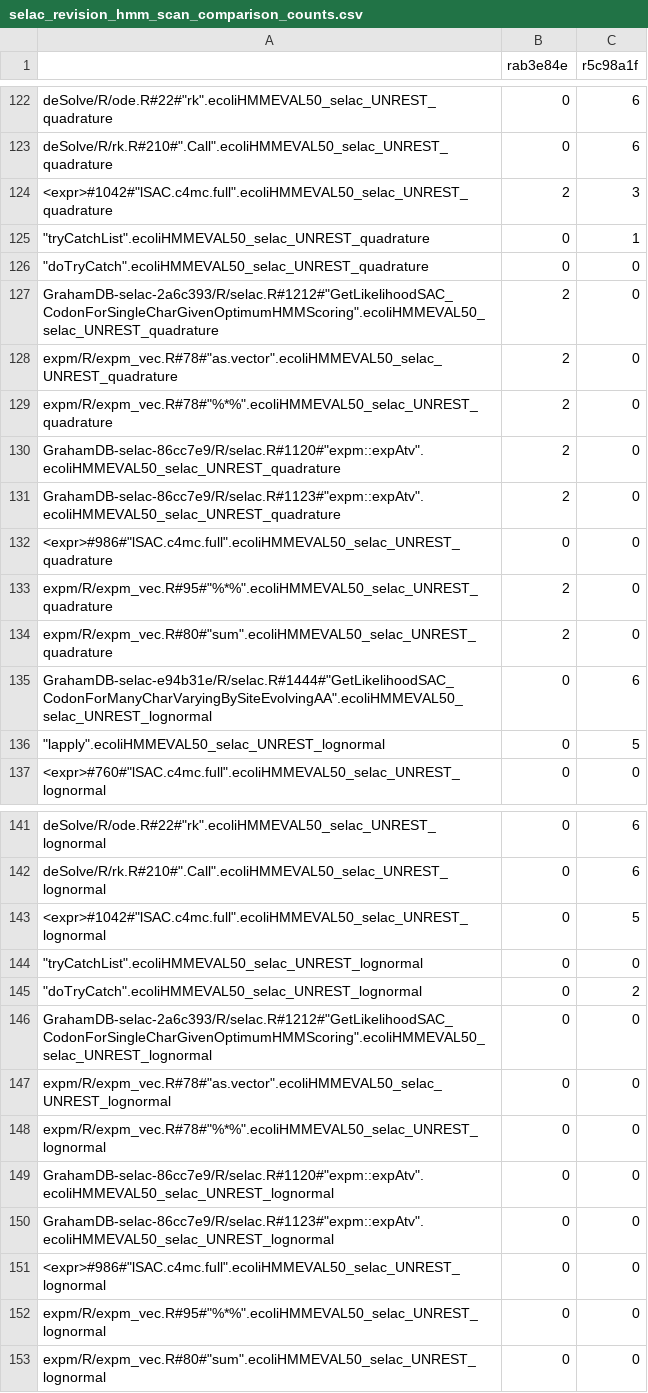
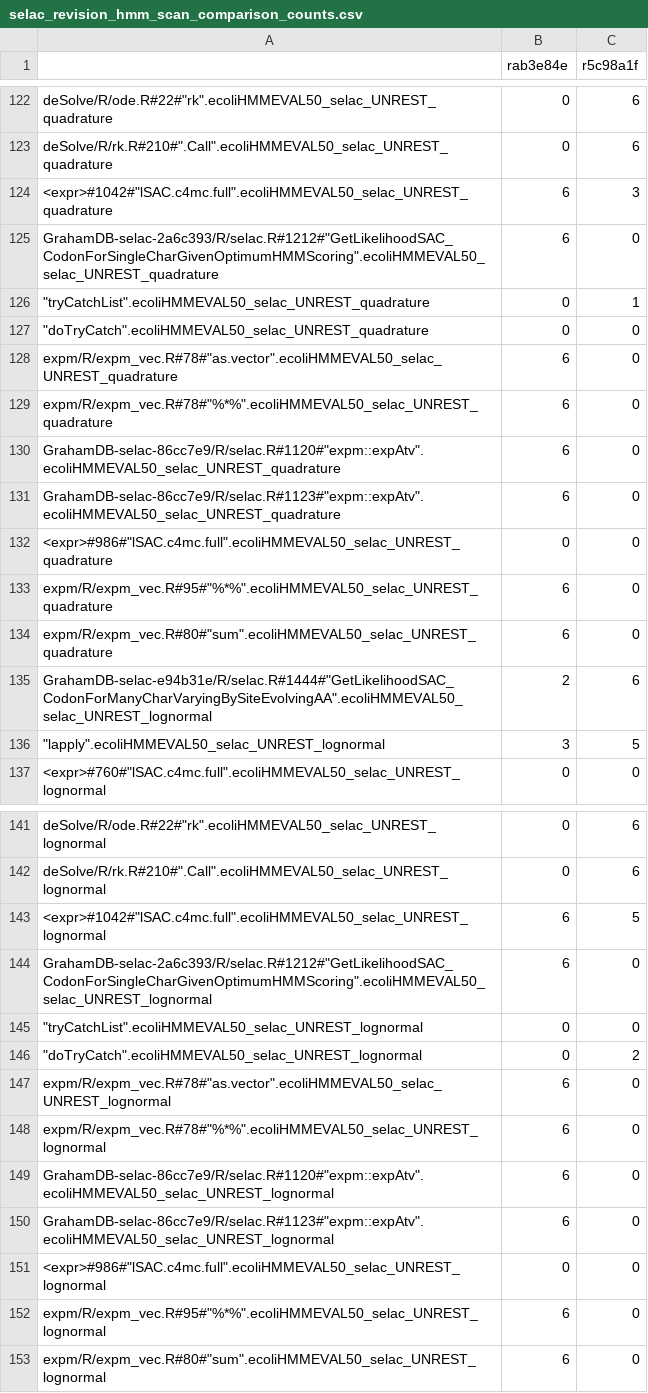
Before and after one commit to GrahamDB/testing_selac, a CSV file: selac_revision_hmm_scan_comparison_counts.csv, drawn as a sheet; only a part is shown, gaps mark what is left out; the diff covers the shown part only.

```diff
--- a/selac_revision_hmm_scan_comparison_counts.csv
+++ b/selac_revision_hmm_scan_comparison_counts.csv
@@ -123,15 +123,15 @@
 "deSolve/R/rk.R#210#"".Call"".ecoliHMMEVAL50_selac_UNREST_quadrature",0,6
-"<expr>#1042#""lSAC.c4mc.full"".ecoliHMMEVAL50_selac_UNREST_quadrature",2,3
+"<expr>#1042#""lSAC.c4mc.full"".ecoliHMMEVAL50_selac_UNREST_quadrature",6,3
+"GrahamDB-selac-2a6c393/R/selac.R#1212#""GetLikelihoodSAC_CodonForSingleCharGivenOptimumHMMScoring"".ecoliHMMEVAL50_selac_UNREST_quadrature",6,0
 """tryCatchList"".ecoliHMMEVAL50_selac_UNREST_quadrature",0,1
 """doTryCatch"".ecoliHMMEVAL50_selac_UNREST_quadrature",0,0
-"GrahamDB-selac-2a6c393/R/selac.R#1212#""GetLikelihoodSAC_CodonForSingleCharGivenOptimumHMMScoring"".ecoliHMMEVAL50_selac_UNREST_quadrature",2,0
-"expm/R/expm_vec.R#78#""as.vector"".ecoliHMMEVAL50_selac_UNREST_quadrature",2,0
-"expm/R/expm_vec.R#78#""%*%"".ecoliHMMEVAL50_selac_UNREST_quadrature",2,0
-"GrahamDB-selac-86cc7e9/R/selac.R#1120#""expm::expAtv"".ecoliHMMEVAL50_selac_UNREST_quadrature",2,0
-"GrahamDB-selac-86cc7e9/R/selac.R#1123#""expm::expAtv"".ecoliHMMEVAL50_selac_UNREST_quadrature",2,0
+"expm/R/expm_vec.R#78#""as.vector"".ecoliHMMEVAL50_selac_UNREST_quadrature",6,0
+"expm/R/expm_vec.R#78#""%*%"".ecoliHMMEVAL50_selac_UNREST_quadrature",6,0
+"GrahamDB-selac-86cc7e9/R/selac.R#1120#""expm::expAtv"".ecoliHMMEVAL50_selac_UNREST_quadrature",6,0
+"GrahamDB-selac-86cc7e9/R/selac.R#1123#""expm::expAtv"".ecoliHMMEVAL50_selac_UNREST_quadrature",6,0
 "<expr>#986#""lSAC.c4mc.full"".ecoliHMMEVAL50_selac_UNREST_quadrature",0,0
-"expm/R/expm_vec.R#95#""%*%"".ecoliHMMEVAL50_selac_UNREST_quadrature",2,0
-"expm/R/expm_vec.R#80#""sum"".ecoliHMMEVAL50_selac_UNREST_quadrature",2,0
-"GrahamDB-selac-e94b31e/R/selac.R#1444#""GetLikelihoodSAC_CodonForManyCharVaryingBySiteEvolvingAA"".ecoliHMMEVAL50_selac_UNREST_lognormal",0,6
-"""lapply"".ecoliHMMEVAL50_selac_UNREST_lognormal",0,5
+"expm/R/expm_vec.R#95#""%*%"".ecoliHMMEVAL50_selac_UNREST_quadrature",6,0
+"expm/R/expm_vec.R#80#""sum"".ecoliHMMEVAL50_selac_UNREST_quadrature",6,0
+"GrahamDB-selac-e94b31e/R/selac.R#1444#""GetLikelihoodSAC_CodonForManyCharVaryingBySiteEvolvingAA"".ecoliHMMEVAL50_selac_UNREST_lognormal",2,6
+"""lapply"".ecoliHMMEVAL50_selac_UNREST_lognormal",3,5
 "<expr>#760#""lSAC.c4mc.full"".ecoliHMMEVAL50_selac_UNREST_lognormal",0,0
@@ -142,12 +142,12 @@
 "deSolve/R/rk.R#210#"".Call"".ecoliHMMEVAL50_selac_UNREST_lognormal",0,6
-"<expr>#1042#""lSAC.c4mc.full"".ecoliHMMEVAL50_selac_UNREST_lognormal",0,5
+"<expr>#1042#""lSAC.c4mc.full"".ecoliHMMEVAL50_selac_UNREST_lognormal",6,5
+"GrahamDB-selac-2a6c393/R/selac.R#1212#""GetLikelihoodSAC_CodonForSingleCharGivenOptimumHMMScoring"".ecoliHMMEVAL50_selac_UNREST_lognormal",6,0
 """tryCatchList"".ecoliHMMEVAL50_selac_UNREST_lognormal",0,0
 """doTryCatch"".ecoliHMMEVAL50_selac_UNREST_lognormal",0,2
-"GrahamDB-selac-2a6c393/R/selac.R#1212#""GetLikelihoodSAC_CodonForSingleCharGivenOptimumHMMScoring"".ecoliHMMEVAL50_selac_UNREST_lognormal",0,0
-"expm/R/expm_vec.R#78#""as.vector"".ecoliHMMEVAL50_selac_UNREST_lognormal",0,0
-"expm/R/expm_vec.R#78#""%*%"".ecoliHMMEVAL50_selac_UNREST_lognormal",0,0
-"GrahamDB-selac-86cc7e9/R/selac.R#1120#""expm::expAtv"".ecoliHMMEVAL50_selac_UNREST_lognormal",0,0
-"GrahamDB-selac-86cc7e9/R/selac.R#1123#""expm::expAtv"".ecoliHMMEVAL50_selac_UNREST_lognormal",0,0
+"expm/R/expm_vec.R#78#""as.vector"".ecoliHMMEVAL50_selac_UNREST_lognormal",6,0
+"expm/R/expm_vec.R#78#""%*%"".ecoliHMMEVAL50_selac_UNREST_lognormal",6,0
+"GrahamDB-selac-86cc7e9/R/selac.R#1120#""expm::expAtv"".ecoliHMMEVAL50_selac_UNREST_lognormal",6,0
+"GrahamDB-selac-86cc7e9/R/selac.R#1123#""expm::expAtv"".ecoliHMMEVAL50_selac_UNREST_lognormal",6,0
 "<expr>#986#""lSAC.c4mc.full"".ecoliHMMEVAL50_selac_UNREST_lognormal",0,0
-"expm/R/expm_vec.R#95#""%*%"".ecoliHMMEVAL50_selac_UNREST_lognormal",0,0
-"expm/R/expm_vec.R#80#""sum"".ecoliHMMEVAL50_selac_UNREST_lognormal",0,0
+"expm/R/expm_vec.R#95#""%*%"".ecoliHMMEVAL50_selac_UNREST_lognormal",6,0
+"expm/R/expm_vec.R#80#""sum"".ecoliHMMEVAL50_selac_UNREST_lognormal",6,0
```
Also changed, not shown: 6 moved rows and 2 edited cells elsewhere in this file, selac_revision_hmm_scan_comparison.csv, selac_revision_hmm_scan_comparison_combo.csv.
